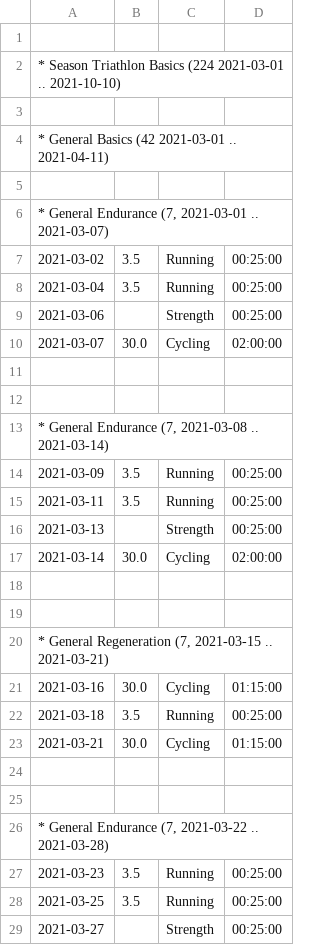
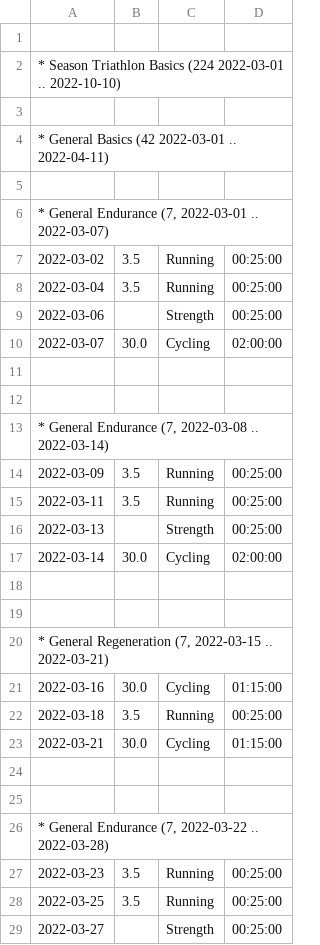
Before and after one commit to raxdne/training, a CSV file: demo/TriathlonPlan.csv, drawn as a sheet; only a part is shown; the diff covers the shown part only.

Commit message:
update of demo examples

```diff
--- a/demo/TriathlonPlan.csv
+++ b/demo/TriathlonPlan.csv
@@ -1,29 +1,29 @@
 
-* Season Triathlon Basics (224 2021-03-01 .. 2021-10-10)
+* Season Triathlon Basics (224 2022-03-01 .. 2022-10-10)
 
-* General Basics (42 2021-03-01 .. 2021-04-11)
+* General Basics (42 2022-03-01 .. 2022-04-11)
 
-* General Endurance (7, 2021-03-01 .. 2021-03-07)
-2021-03-02;3.5;Running;00:25:00;
-2021-03-04;3.5;Running;00:25:00;
-2021-03-06;;Strength;00:25:00;
-2021-03-07;30.0;Cycling;02:00:00;
+* General Endurance (7, 2022-03-01 .. 2022-03-07)
+2022-03-02;3.5;Running;00:25:00;
+2022-03-04;3.5;Running;00:25:00;
+2022-03-06;;Strength;00:25:00;
+2022-03-07;30.0;Cycling;02:00:00;
 
 
-* General Endurance (7, 2021-03-08 .. 2021-03-14)
-2021-03-09;3.5;Running;00:25:00;
-2021-03-11;3.5;Running;00:25:00;
-2021-03-13;;Strength;00:25:00;
-2021-03-14;30.0;Cycling;02:00:00;
+* General Endurance (7, 2022-03-08 .. 2022-03-14)
+2022-03-09;3.5;Running;00:25:00;
+2022-03-11;3.5;Running;00:25:00;
+2022-03-13;;Strength;00:25:00;
+2022-03-14;30.0;Cycling;02:00:00;
 
 
-* General Regeneration (7, 2021-03-15 .. 2021-03-21)
-2021-03-16;30.0;Cycling;01:15:00;
-2021-03-18;3.5;Running;00:25:00;
-2021-03-21;30.0;Cycling;01:15:00;
+* General Regeneration (7, 2022-03-15 .. 2022-03-21)
+2022-03-16;30.0;Cycling;01:15:00;
+2022-03-18;3.5;Running;00:25:00;
+2022-03-21;30.0;Cycling;01:15:00;
 
 
-* General Endurance (7, 2021-03-22 .. 2021-03-28)
-2021-03-23;3.5;Running;00:25:00;
-2021-03-25;3.5;Running;00:25:00;
-2021-03-27;;Strength;00:25:00;
+* General Endurance (7, 2022-03-22 .. 2022-03-28)
+2022-03-23;3.5;Running;00:25:00;
+2022-03-25;3.5;Running;00:25:00;
+2022-03-27;;Strength;00:25:00;
```
Also changed, not shown: 135 edited cells elsewhere in this file, 14 other files.
